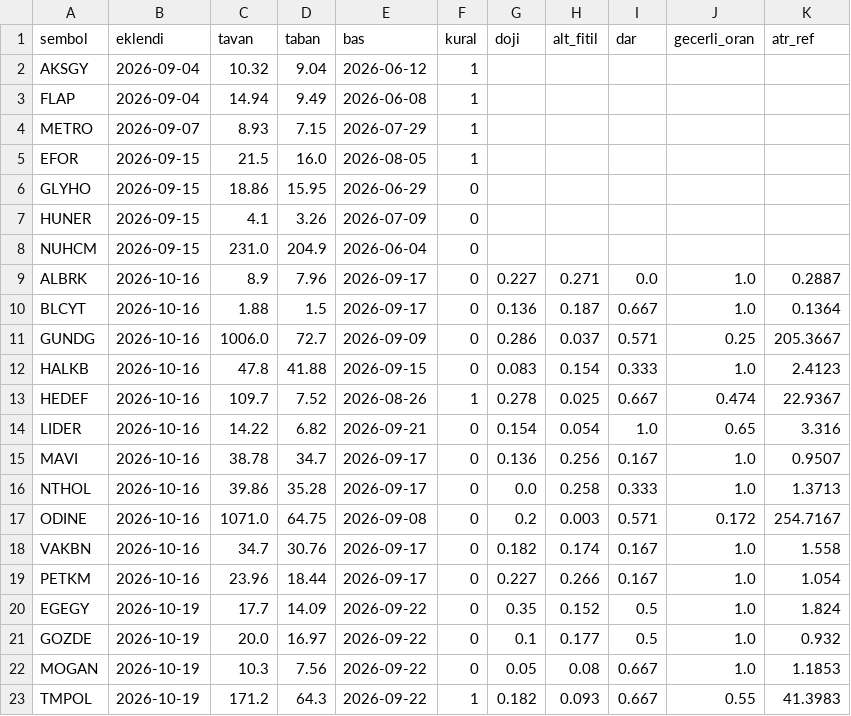
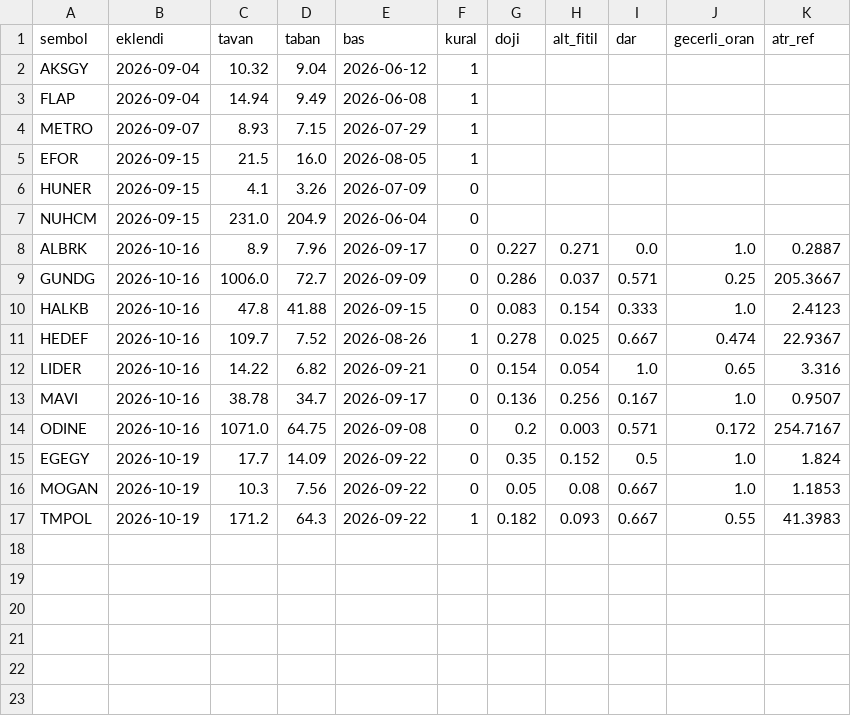
Before and after one commit to Cemalcelebi/col_yolu, a CSV file: takip_adaylar.csv, drawn as a sheet; the diff names each change by its address in the sheet, - before the commit and + after, or states it on an @@ line.

```diff
--- a/takip_adaylar.csv
+++ b/takip_adaylar.csv
-row 6: GLYHO | 2026-09-15 | 18.86 | 15.95 | 2026-06-29 | 0
-row 10: BLCYT | 2026-10-16 | 1.88 | 1.5 | 2026-09-17 | 0 | 0.136 | 0.187 | 0.667 | 1.0 | 0.1364
-row 16: NTHOL | 2026-10-16 | 39.86 | 35.28 | 2026-09-17 | 0 | 0.0 | 0.258 | 0.333 | 1.0 | 1.3713
-row 18: VAKBN | 2026-10-16 | 34.7 | 30.76 | 2026-09-17 | 0 | 0.182 | 0.174 | 0.167 | 1.0 | 1.558
-row 19: PETKM | 2026-10-16 | 23.96 | 18.44 | 2026-09-17 | 0 | 0.227 | 0.266 | 0.167 | 1.0 | 1.054
-row 21: GOZDE | 2026-10-19 | 20.0 | 16.97 | 2026-09-22 | 0 | 0.1 | 0.177 | 0.5 | 1.0 | 0.932
```
Also changed, not shown: takip_pozisyonlar.csv, veri_koru_gunluk.csv, 4 other files.
